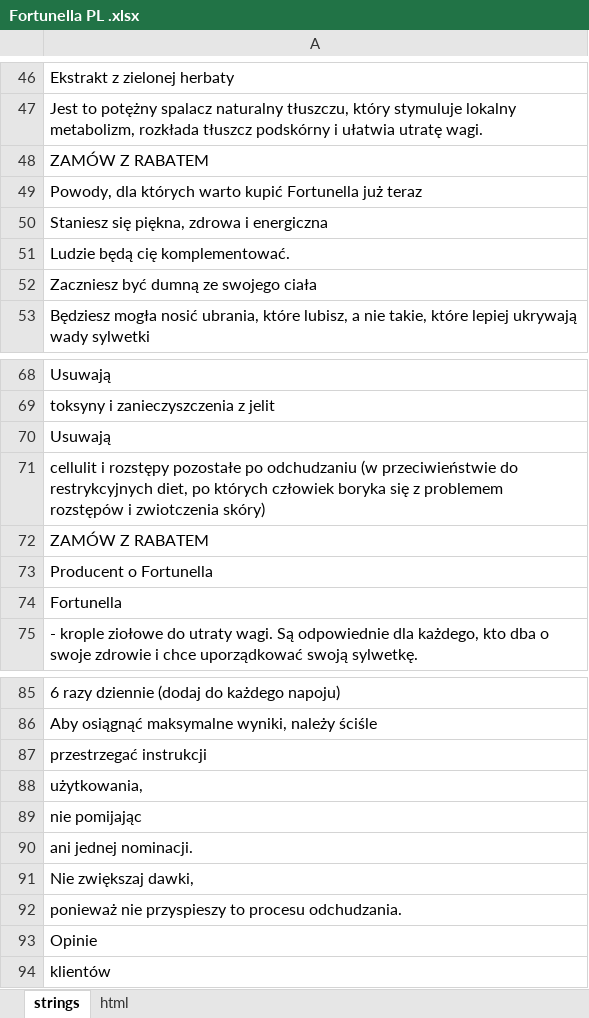
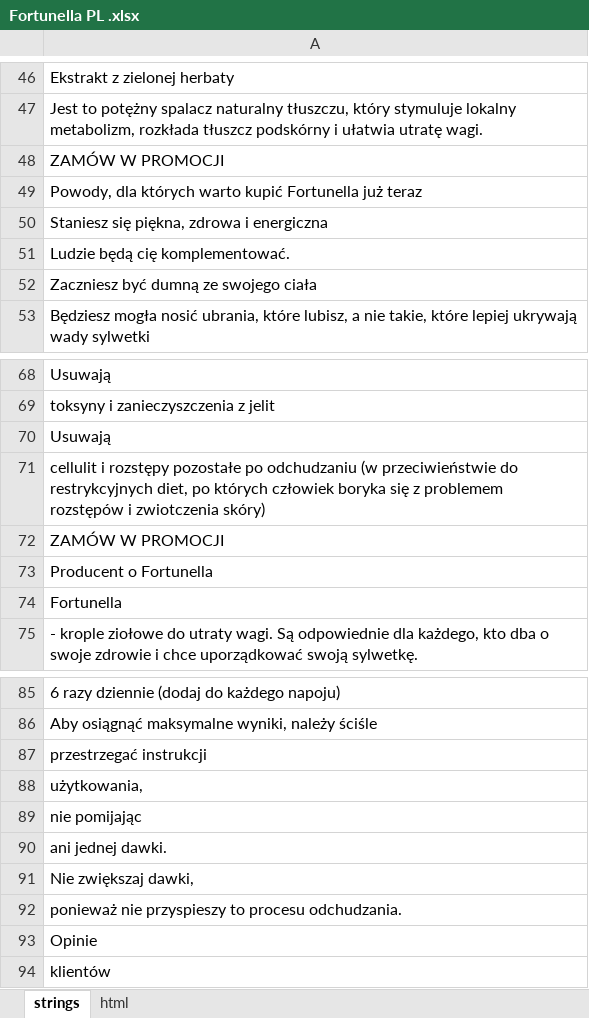
Before and after one commit to DanzigWebb/lands, an Excel workbook: fortunella/pl/Fortunella PL .xlsx, sheet strings, drawn as a sheet; only a part is shown, gaps mark what is left out; values as stored, in another font and other column widths than the file's, no borders; charts and pictures not drawn; the diff covers the shown part only; the diff names each change by its address in the sheet, - before the commit and + after, or states it on an @@ line.

```diff
--- a/fortunella/pl/Fortunella PL .xlsx (sheet strings)
+++ b/fortunella/pl/Fortunella PL .xlsx (sheet strings)
-A48: ZAMÓW Z RABATEM
+A48: ZAMÓW W PROMOCJI
-A72: ZAMÓW Z RABATEM
+A72: ZAMÓW W PROMOCJI
-A90: ani jednej nominacji.
+A90: ani jednej dawki.
```
Also changed, not shown: 9 edited cells elsewhere in this sheet, 28 other files.
